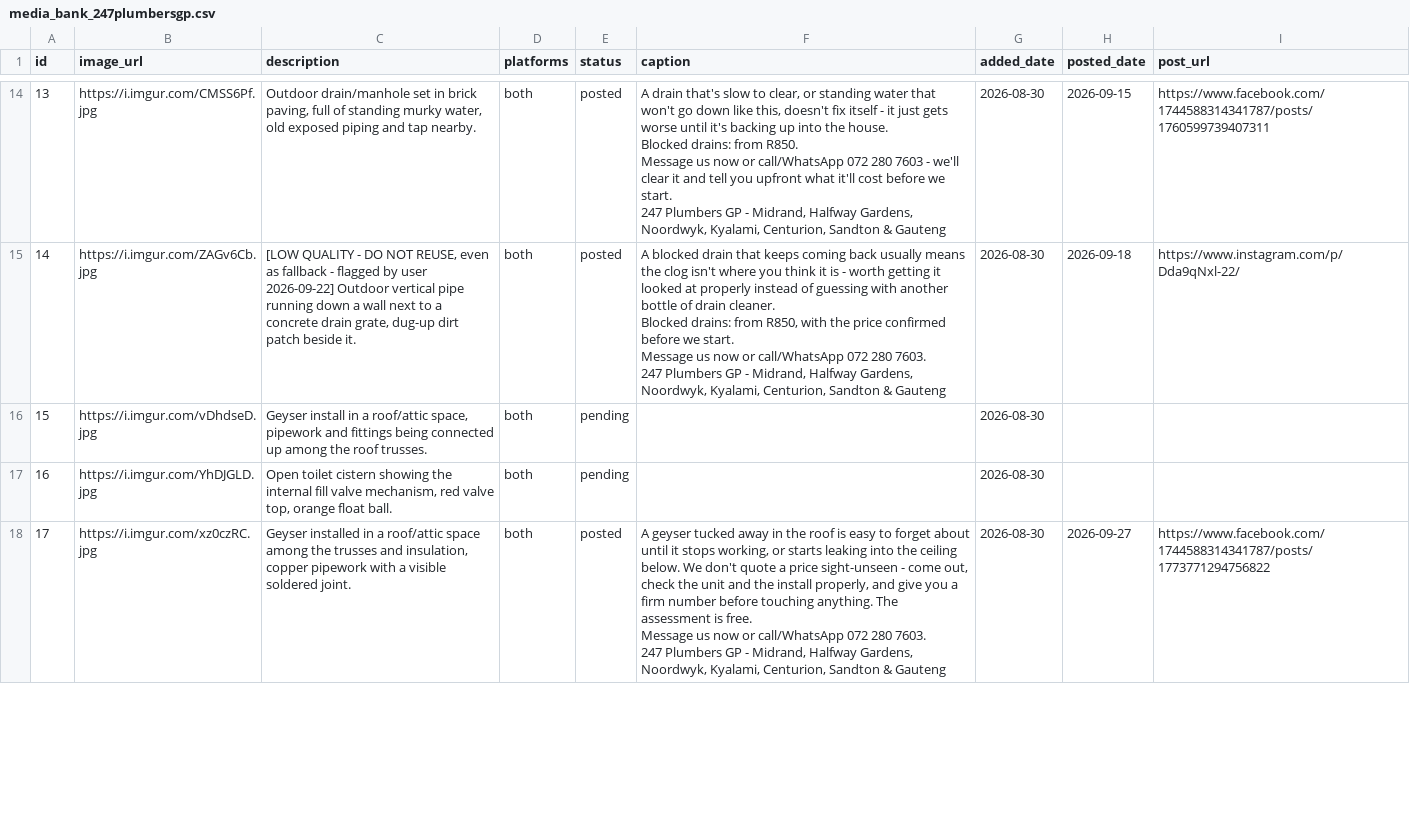
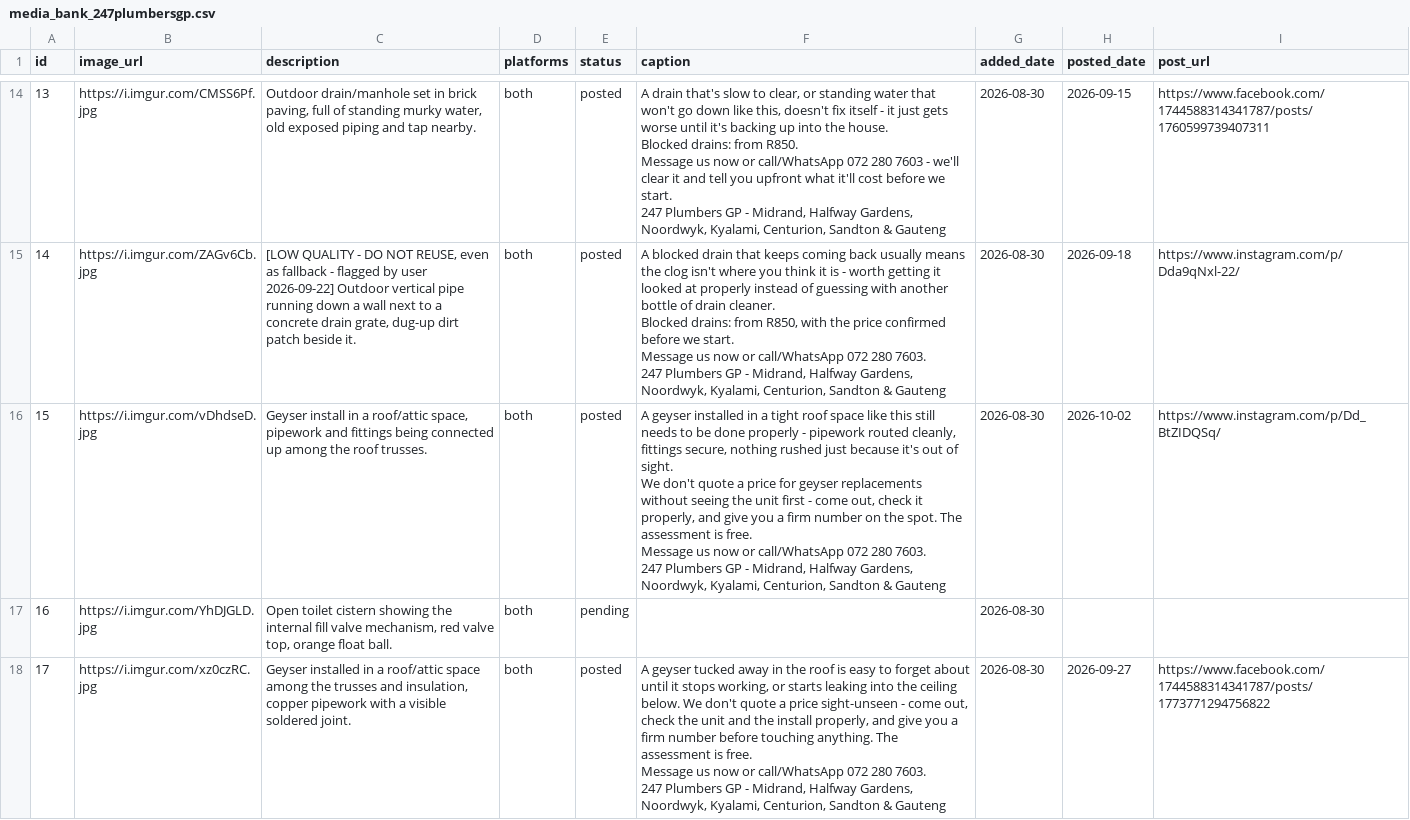
Before and after one commit to brackenplumber1-byte/online-advertising, a CSV file: .claude/skills/facebook-marketing/media_bank_247plumbersgp.csv, drawn as a sheet; only a part is shown, gaps mark what is left out.

```diff
--- a/.claude/skills/facebook-marketing/media_bank_247plumbersgp.csv
+++ b/.claude/skills/facebook-marketing/media_bank_247plumbersgp.csv
@@ -53,3 +53,9 @@ Message us now or call/WhatsApp 072 280 7603.
 247 Plumbers GP - Midrand, Halfway Gardens, Noordwyk, Kyalami, Centurion, Sandton & Gauteng",2026-08-30,2026-09-18,https://www.instagram.com/p/Dda9qNxl-22/
-15,https://i.imgur.com/vDhdseD.jpg,"Geyser install in a roof/attic space, pipework and fittings being connected up among the roof trusses.",both,pending,,2026-08-30,,
+15,https://i.imgur.com/vDhdseD.jpg,"Geyser install in a roof/attic space, pipework and fittings being connected up among the roof trusses.",both,posted,"A geyser installed in a tight roof space like this still needs to be done properly - pipework routed cleanly, fittings secure, nothing rushed just because it's out of sight.
+
+We don't quote a price for geyser replacements without seeing the unit first - come out, check it properly, and give you a firm number on the spot. The assessment is free.
+
+Message us now or call/WhatsApp 072 280 7603.
+
+247 Plumbers GP - Midrand, Halfway Gardens, Noordwyk, Kyalami, Centurion, Sandton & Gauteng",2026-08-30,2026-10-02,https://www.instagram.com/p/Dd_BtZIDQSq/
 16,https://i.imgur.com/YhDJGLD.jpg,"Open toilet cistern showing the internal fill valve mechanism, red valve top, orange float ball.",both,pending,,2026-08-30,,
```
